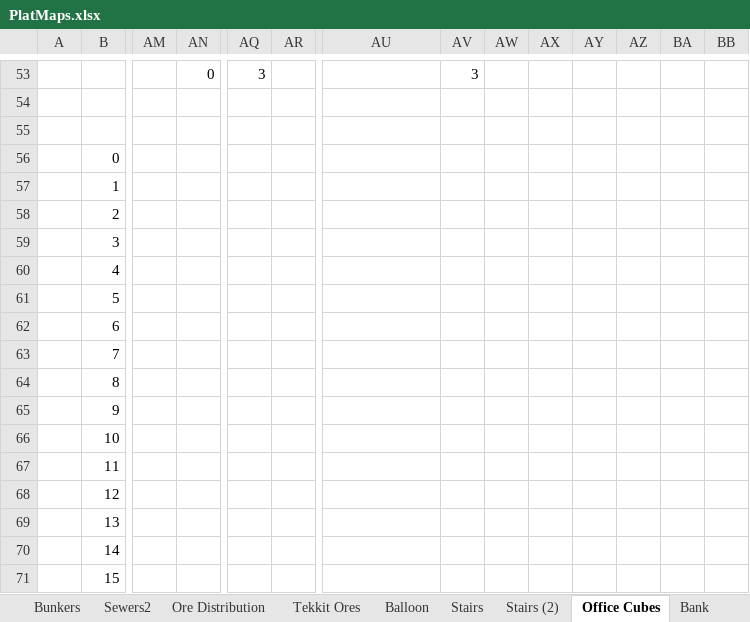
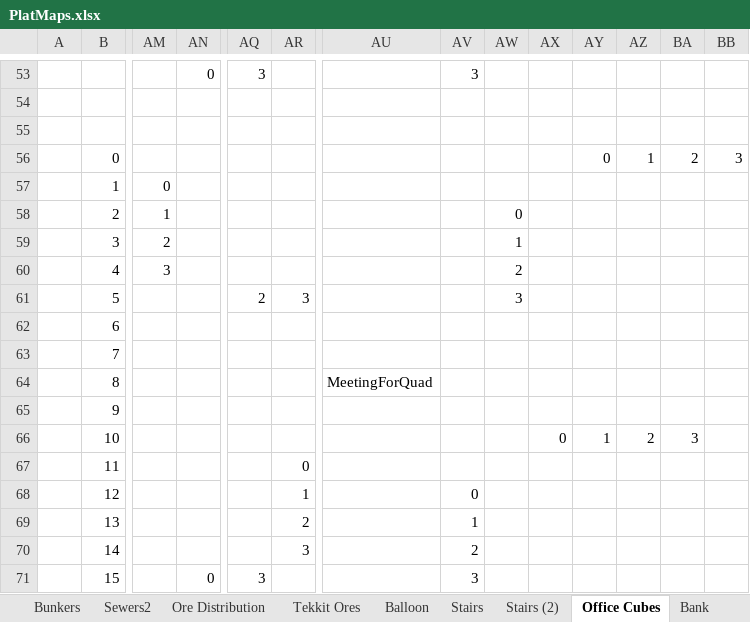
Before and after one commit to echurchill/CityWorld, an Excel workbook: notes/PlatMaps.xlsx, sheet Office Cubes, drawn as a sheet; only a part is shown, gaps mark what is left out; values as stored, in another font and other column widths than the file's, no cell formats; removed rows and columns are numbered as before the commit, all else as after; rows hold the shown columns only; the diff covers the shown part only; the diff names each change by its address in the sheet, - before the commit and + after, or states it on an @@ line.

```diff
--- a/notes/PlatMaps.xlsx (sheet Office Cubes)
+++ b/notes/PlatMaps.xlsx (sheet Office Cubes)
-AY56: (empty)
+AY56: 0
-AZ56: (empty)
+AZ56: 1
-BA56: (empty)
+BA56: 2
-BB56: (empty)
+BB56: 3
-AM57: (empty)
+AM57: 0
-AM58: (empty)
+AM58: 1
-AW58: (empty)
+AW58: 0
-AM59: (empty)
+AM59: 2
-AW59: (empty)
+AW59: 1
-AM60: (empty)
+AM60: 3
-AW60: (empty)
+AW60: 2
-row 61:  | 5
+row 61:  | 5 |  |  | 2 | 3 |  |  | 3
-AU64: (empty)
+AU64: MeetingForQuad
-AX66: (empty)
+AX66: 0
-AY66: (empty)
+AY66: 1
-AZ66: (empty)
+AZ66: 2
-BA66: (empty)
+BA66: 3
-AR67: (empty)
+AR67: 0
-AR68: (empty)
+AR68: 1
-AV68: (empty)
+AV68: 0
-AR69: (empty)
+AR69: 2
-AV69: (empty)
+AV69: 1
-AR70: (empty)
+AR70: 3
-AV70: (empty)
+AV70: 2
-row 71:  | 15
+row 71:  | 15 |  | 0 | 3 |  |  | 3
```
Also changed, not shown: 33 edited cells elsewhere in this sheet, cell formats, charts or pictures, 52 other files.
